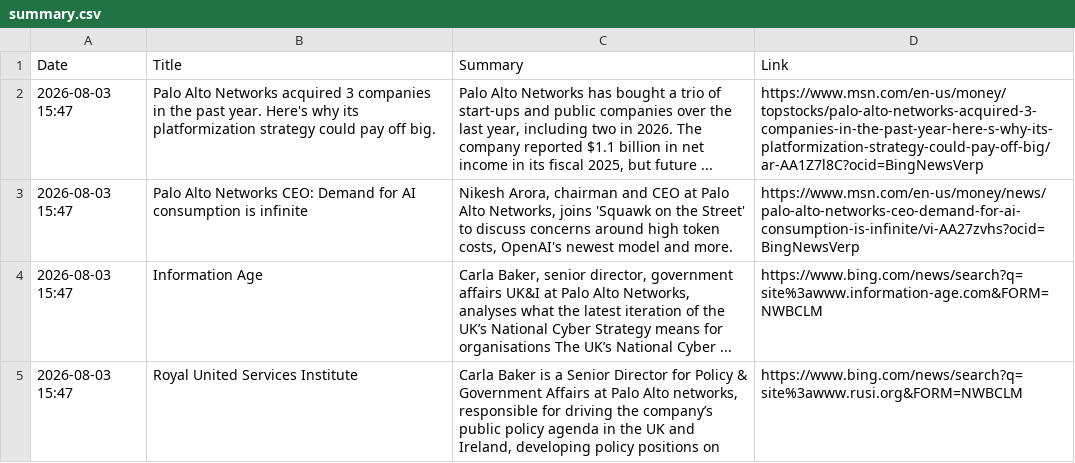
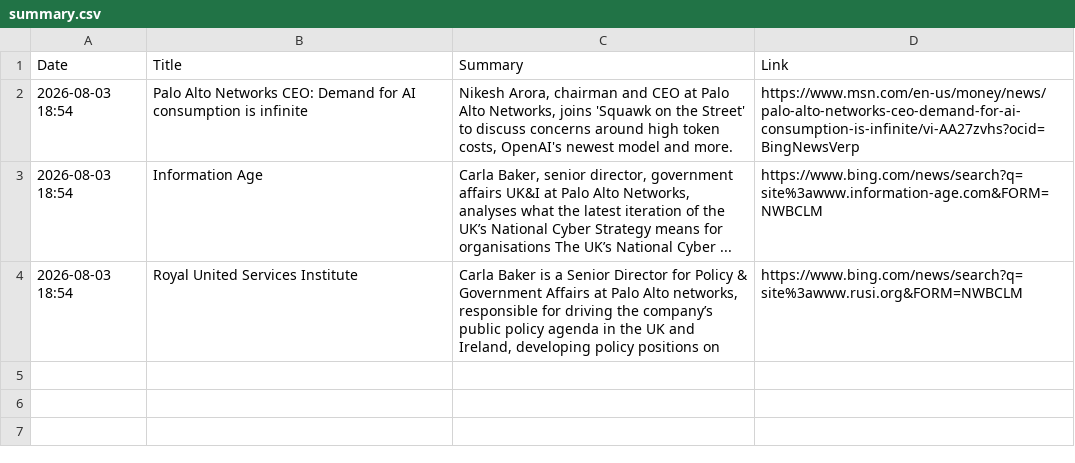
Before and after one commit to ashnaHPR/HPRxPANW-UK-tracker, a CSV file: summaries/weekly/summary.csv, drawn as a sheet.

```diff
--- a/summaries/weekly/summary.csv
+++ b/summaries/weekly/summary.csv
@@ -1,5 +1,4 @@
 Date,Title,Summary,Link
-2026-08-03 15:47,Palo Alto Networks acquired 3 companies in the past year. Here's why its platformization strategy could pay off big.,"Palo Alto Networks has bought a trio of start-ups and public companies over the last year, including two in 2026. The company reported $1.1 billion in net income in its fiscal 2025, but future ...",https://www.msn.com/en-us/money/topstocks/palo-alto-networks-acquired-3-companies-in-the-past-year-here-s-why-its-platformization-strategy-could-pay-off-big/ar-AA1Z7l8C?ocid=BingNewsVerp
-2026-08-03 15:47,Palo Alto Networks CEO: Demand for AI consumption is infinite,"Nikesh Arora, chairman and CEO at Palo Alto Networks, joins 'Squawk on the Street' to discuss concerns around high token costs, OpenAI's newest model and more.",https://www.msn.com/en-us/money/news/palo-alto-networks-ceo-demand-for-ai-consumption-is-infinite/vi-AA27zvhs?ocid=BingNewsVerp
-2026-08-03 15:47,Information Age,"Carla Baker, senior director, government affairs UK&I at Palo Alto Networks, analyses what the latest iteration of the UK’s National Cyber Strategy means for organisations The UK’s National Cyber ...",https://www.bing.com/news/search?q=site%3awww.information-age.com&FORM=NWBCLM
-2026-08-03 15:47,Royal United Services Institute,"Carla Baker is a Senior Director for Policy & Government Affairs at Palo Alto networks, responsible for driving the company’s public policy agenda in the UK and Ireland, developing policy positions on",https://www.bing.com/news/search?q=site%3awww.rusi.org&FORM=NWBCLM
+2026-08-03 18:54,Palo Alto Networks CEO: Demand for AI consumption is infinite,"Nikesh Arora, chairman and CEO at Palo Alto Networks, joins 'Squawk on the Street' to discuss concerns around high token costs, OpenAI's newest model and more.",https://www.msn.com/en-us/money/news/palo-alto-networks-ceo-demand-for-ai-consumption-is-infinite/vi-AA27zvhs?ocid=BingNewsVerp
+2026-08-03 18:54,Information Age,"Carla Baker, senior director, government affairs UK&I at Palo Alto Networks, analyses what the latest iteration of the UK’s National Cyber Strategy means for organisations The UK’s National Cyber ...",https://www.bing.com/news/search?q=site%3awww.information-age.com&FORM=NWBCLM
+2026-08-03 18:54,Royal United Services Institute,"Carla Baker is a Senior Director for Policy & Government Affairs at Palo Alto networks, responsible for driving the company’s public policy agenda in the UK and Ireland, developing policy positions on",https://www.bing.com/news/search?q=site%3awww.rusi.org&FORM=NWBCLM
```
Also changed, not shown: 1 other file.
